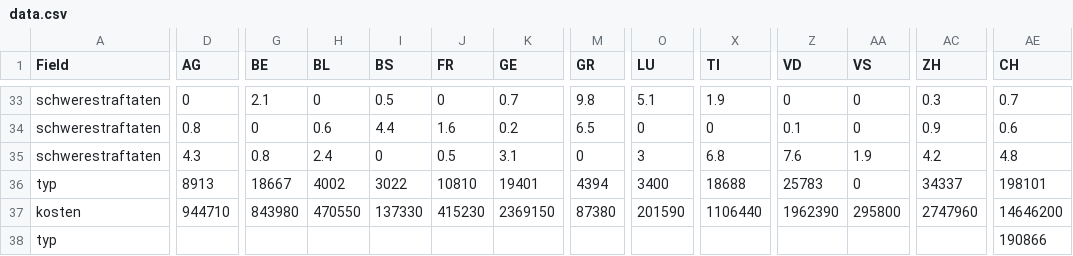
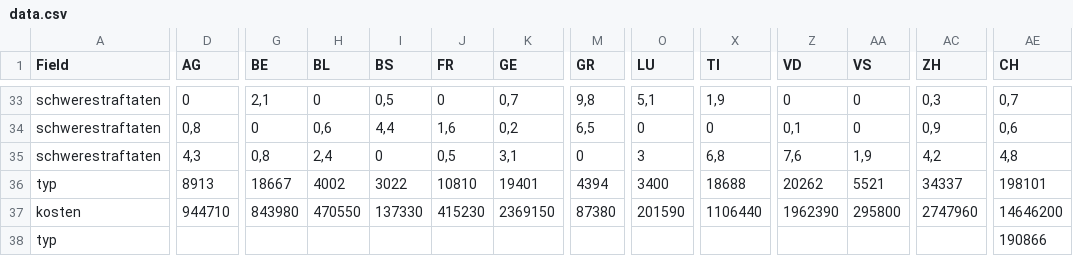
Before and after one commit to ideadapt/swiss-lawful-interception-visualization, a CSV file: app/data/data.csv, drawn as a sheet; only a part is shown, gaps mark what is left out; the diff covers the shown part only; the diff names each change by its address in the sheet, - before the commit and + after, or states it on an @@ line.

```diff
--- a/app/data/data.csv
+++ b/app/data/data.csv
-G33 (BE): 2.1
+G33 (BE): 2,1
-I33 (BS): 0.5
+I33 (BS): 0,5
-K33 (GE): 0.7
+K33 (GE): 0,7
-M33 (GR): 9.8
+M33 (GR): 9,8
-O33 (LU): 5.1
+O33 (LU): 5,1
-X33 (TI): 1.9
+X33 (TI): 1,9
-AC33 (ZH): 0.3
+AC33 (ZH): 0,3
-AE33 (CH): 0.7
+AE33 (CH): 0,7
-D34 (AG): 0.8
+D34 (AG): 0,8
-H34 (BL): 0.6
+H34 (BL): 0,6
-I34 (BS): 4.4
+I34 (BS): 4,4
-J34 (FR): 1.6
+J34 (FR): 1,6
-K34 (GE): 0.2
+K34 (GE): 0,2
-M34 (GR): 6.5
+M34 (GR): 6,5
-Z34 (VD): 0.1
+Z34 (VD): 0,1
-AC34 (ZH): 0.9
+AC34 (ZH): 0,9
-AE34 (CH): 0.6
+AE34 (CH): 0,6
-D35 (AG): 4.3
+D35 (AG): 4,3
-G35 (BE): 0.8
+G35 (BE): 0,8
-H35 (BL): 2.4
+H35 (BL): 2,4
-J35 (FR): 0.5
+J35 (FR): 0,5
-K35 (GE): 3.1
+K35 (GE): 3,1
-X35 (TI): 6.8
+X35 (TI): 6,8
-Z35 (VD): 7.6
+Z35 (VD): 7,6
-AA35 (VS): 1.9
+AA35 (VS): 1,9
-AC35 (ZH): 4.2
+AC35 (ZH): 4,2
-AE35 (CH): 4.8
+AE35 (CH): 4,8
-Z36 (VD): 25783
+Z36 (VD): 20262
-AA36 (VS): 0
+AA36 (VS): 5521
```
Also changed, not shown: 1 added row, 1 removed row and 44 edited cells elsewhere in this file.
